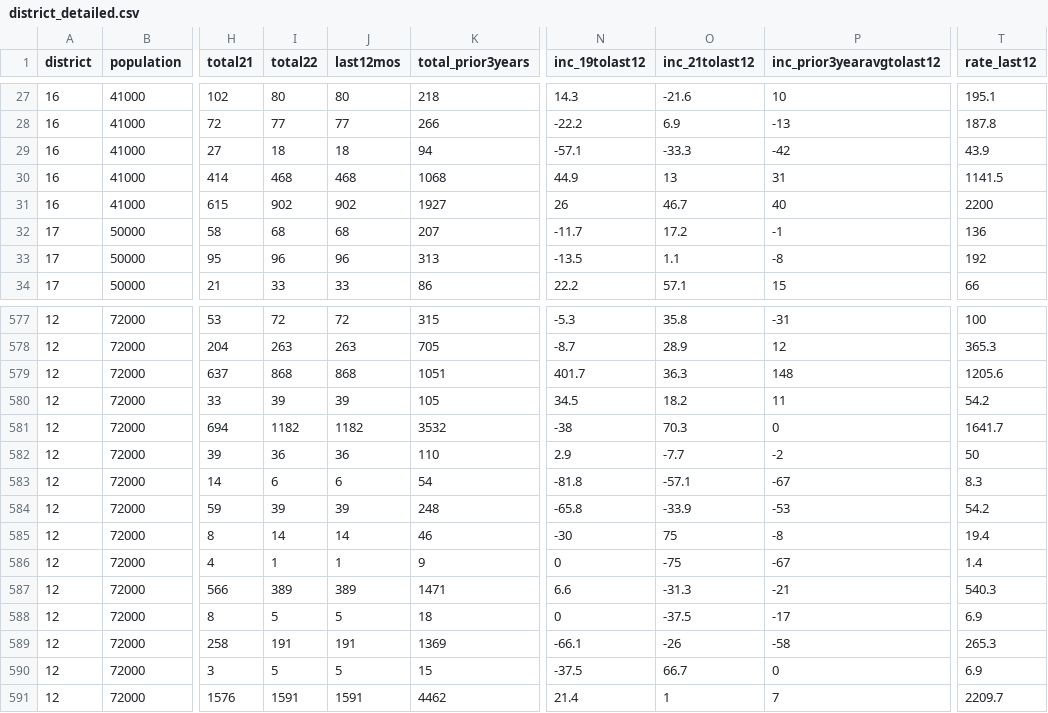
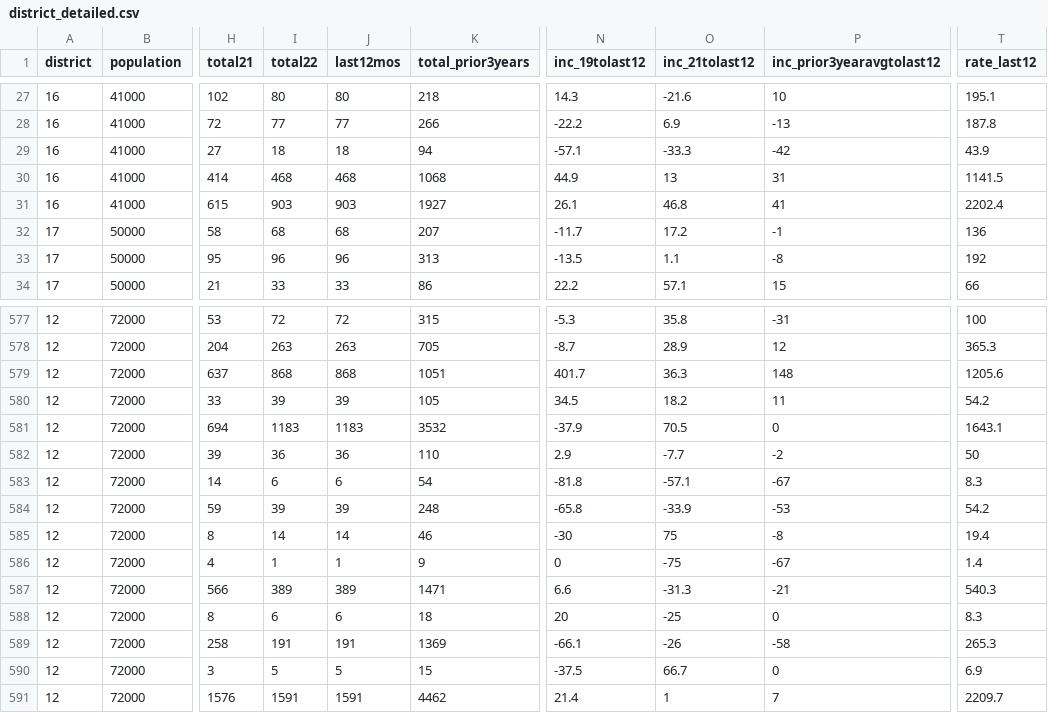
Before and after one commit to abcotvdata/safetytracker_philadelphia, a CSV file: data/output/districts/district_detailed.csv, drawn as a sheet; only a part is shown, gaps mark what is left out; the diff names each change by its address in the sheet, - before the commit and + after, or states it on an @@ line.

Commit message:
New crime data collected

```diff
--- a/data/output/districts/district_detailed.csv
+++ b/data/output/districts/district_detailed.csv
-I31 (total22): 902
+I31 (total22): 903
-J31 (last12mos): 902
+J31 (last12mos): 903
-N31 (inc_19tolast12): 26
+N31 (inc_19tolast12): 26.1
-O31 (inc_21tolast12): 46.7
+O31 (inc_21tolast12): 46.8
-P31 (inc_prior3yearavgtolast12): 40
+P31 (inc_prior3yearavgtolast12): 41
-T31 (rate_last12): 2200
+T31 (rate_last12): 2202.4
-I581 (total22): 1182
+I581 (total22): 1183
-J581 (last12mos): 1182
+J581 (last12mos): 1183
-N581 (inc_19tolast12): -38
+N581 (inc_19tolast12): -37.9
-O581 (inc_21tolast12): 70.3
+O581 (inc_21tolast12): 70.5
-T581 (rate_last12): 1641.7
+T581 (rate_last12): 1643.1
-I588 (total22): 5
+I588 (total22): 6
-J588 (last12mos): 5
+J588 (last12mos): 6
-N588 (inc_19tolast12): 0
+N588 (inc_19tolast12): 20
-O588 (inc_21tolast12): -37.5
+O588 (inc_21tolast12): -25
-P588 (inc_prior3yearavgtolast12): -17
+P588 (inc_prior3yearavgtolast12): 0
-T588 (rate_last12): 6.9
+T588 (rate_last12): 8.3
```
Also changed, not shown: data/output/city/citywide_detailed.csv, data/output/districts/district_category.csv, 17 other files.
